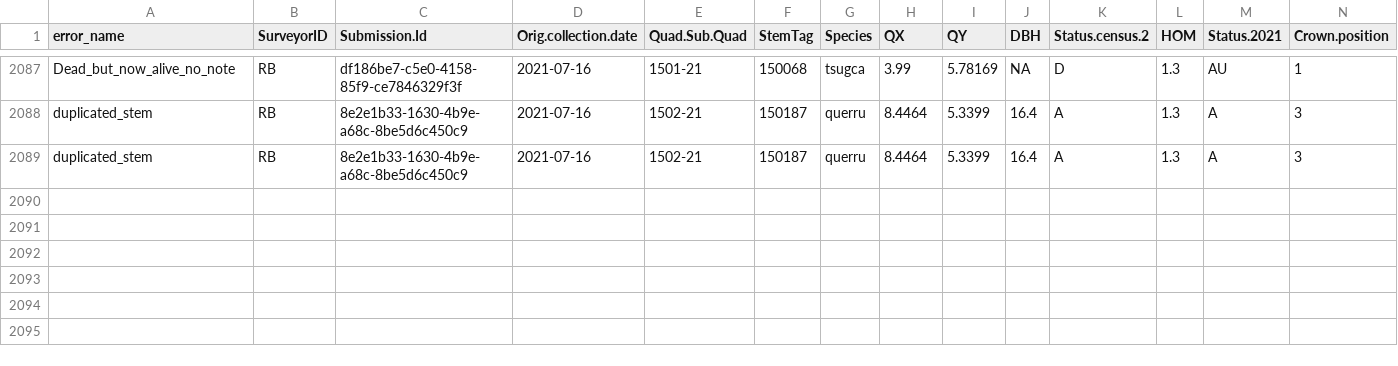
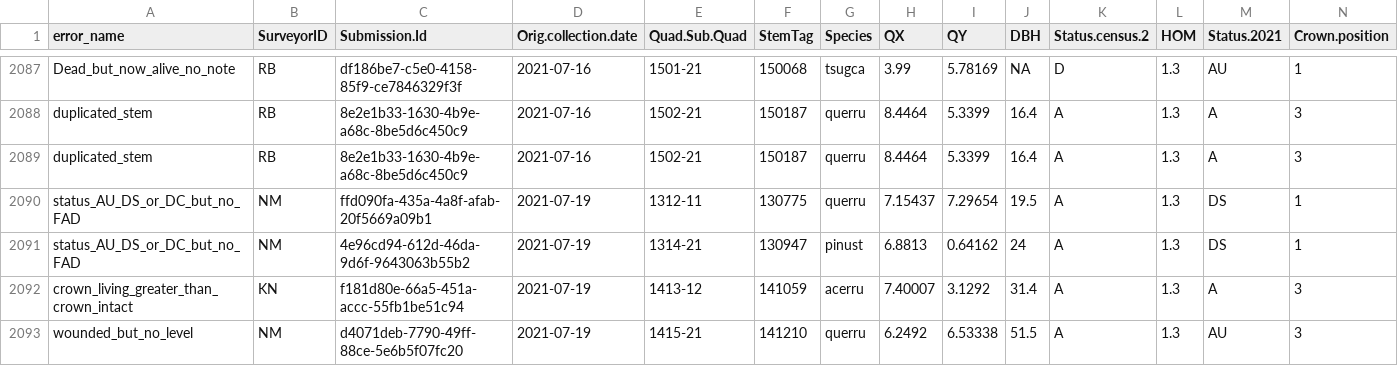
Before and after one commit to SCBI-ForestGEO/HarvardMortality, a CSV file: testthat/reports/trace_of_reports/require_field_fix_error_file.csv, drawn as a sheet; only a part is shown, gaps mark what is left out; rows hold the shown columns only; the diff names each change by its address in the sheet, - before the commit and + after, or states it on an @@ line.

```diff
--- a/testthat/reports/trace_of_reports/require_field_fix_error_file.csv
+++ b/testthat/reports/trace_of_reports/require_field_fix_error_file.csv
+row 2090: status_AU_DS_or_DC_but_no_FAD | NM | ffd090fa-435a-4a8f-afab-20f5669a09b1 | 2021-07-19 | 1312-11 | 130775 | querru | 7.15437 | 7.29654 | 19.5 | A | 1.3 | DS | 1
+row 2091: status_AU_DS_or_DC_but_no_FAD | NM | 4e96cd94-612d-46da-9d6f-9643063b55b2 | 2021-07-19 | 1314-21 | 130947 | pinust | 6.8813 | 0.64162 | 24 | A | 1.3 | DS | 1
+row 2092: crown_living_greater_than_crown_intact | KN | f181d80e-66a5-451a-accc-55fb1be51c94 | 2021-07-19 | 1413-12 | 141059 | acerru | 7.40007 | 3.1292 | 31.4 | A | 1.3 | A | 3
+row 2093: wounded_but_no_level | NM | d4071deb-7790-49ff-88ce-5e6b5f07fc20 | 2021-07-19 | 1415-21 | 141210 | querru | 6.2492 | 6.53338 | 51.5 | A | 1.3 | AU | 3
```
Also changed, not shown: testthat/reports/requires_field_fix/require_field_fix_error_file.csv, testthat/reports/trace_of_reports/will_auto_fix_error_file.csv, 6 other files.
